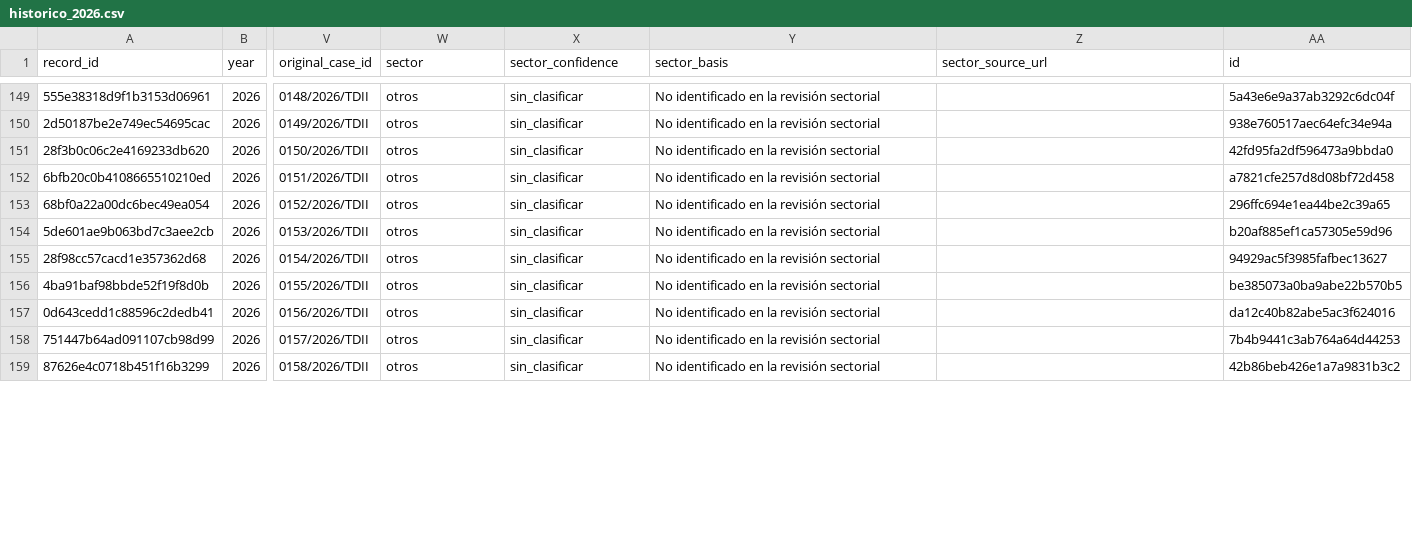
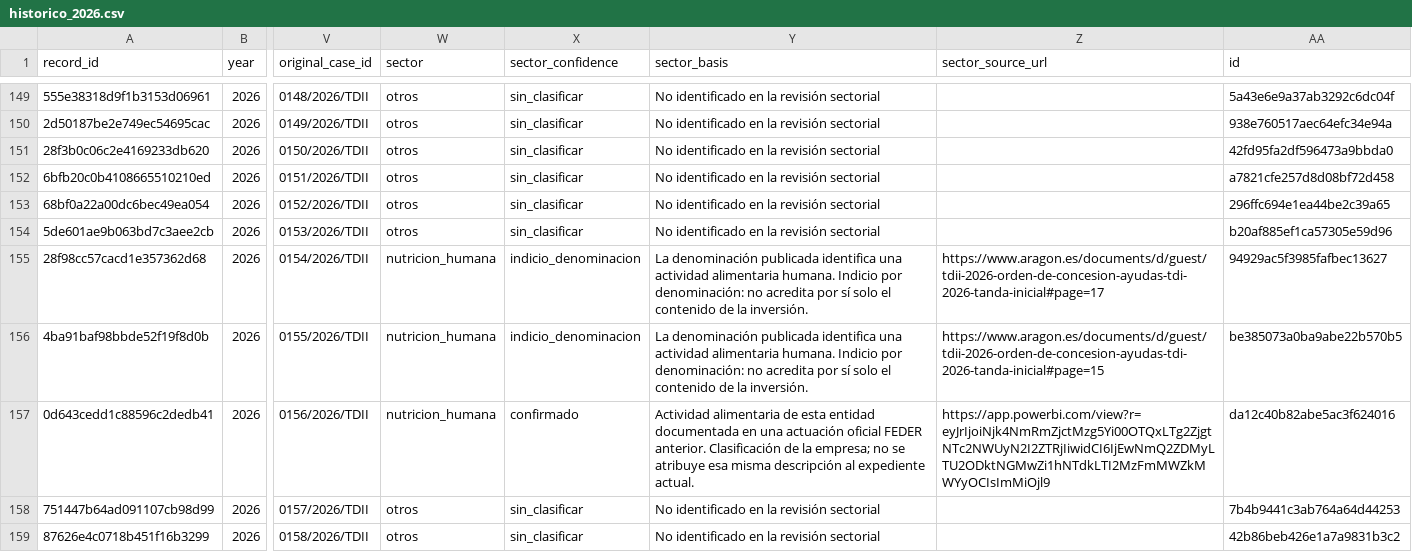
Before and after one commit to jmf3192/CBI, a CSV file: cbi/data/paid-aragon/historico_2026.csv, drawn as a sheet; only a part is shown, gaps mark what is left out; the diff covers the shown part only; the diff names each change by its address in the sheet, - before the commit and + after, or states it on an @@ line.

Commit message:
Expand nutrition history with human food projects since 2017

```diff
--- a/cbi/data/paid-aragon/historico_2026.csv
+++ b/cbi/data/paid-aragon/historico_2026.csv
-W155:W157 (sector): otros
+W155:W157 (sector): nutricion_humana
-X155:X156 (sector_confidence): sin_clasificar
+X155:X156 (sector_confidence): indicio_denominacion
-Y155:Y156 (sector_basis): No identificado en la revisión sectorial
+Y155:Y156 (sector_basis): La denominación publicada identifica una actividad alimentaria humana. Indicio por denominación: no acredita por sí solo el contenido de la inversión.
-Z155 (sector_source_url): (empty)
+Z155 (sector_source_url): https://www.aragon.es/documents/d/guest/tdii-2026-orden-de-concesion-ayudas-tdi-2026-tanda-inicial#page=17
-Z156 (sector_source_url): (empty)
+Z156 (sector_source_url): https://www.aragon.es/documents/d/guest/tdii-2026-orden-de-concesion-ayudas-tdi-2026-tanda-inicial#page=15
-X157 (sector_confidence): sin_clasificar
+X157 (sector_confidence): confirmado
-Y157 (sector_basis): No identificado en la revisión sectorial
+Y157 (sector_basis): Actividad alimentaria de esta entidad documentada en una actuación oficial FEDER anterior. Clasificación de la empresa; no se atribuye esa misma descripción al expediente actual.
-Z157 (sector_source_url): (empty)
+Z157 (sector_source_url): https://app.powerbi.com/view?r=eyJrIjoiNjk4NmRmZjctMzg5Yi00OTQxLTg2ZjgtNTc2NWUyN2I2ZTRjIiwidCI6IjEwNmQ2ZDMyLTU2ODktNGMwZi1hNTdkLTI2MzFmMWZkMWYyOCIsImMiOjl9
```
Also changed, not shown: 100 edited cells elsewhere in this file, cbi/data/paid-aragon/cobertura.csv, cbi/data/paid-aragon/historico_2018.csv, 32 other files.
